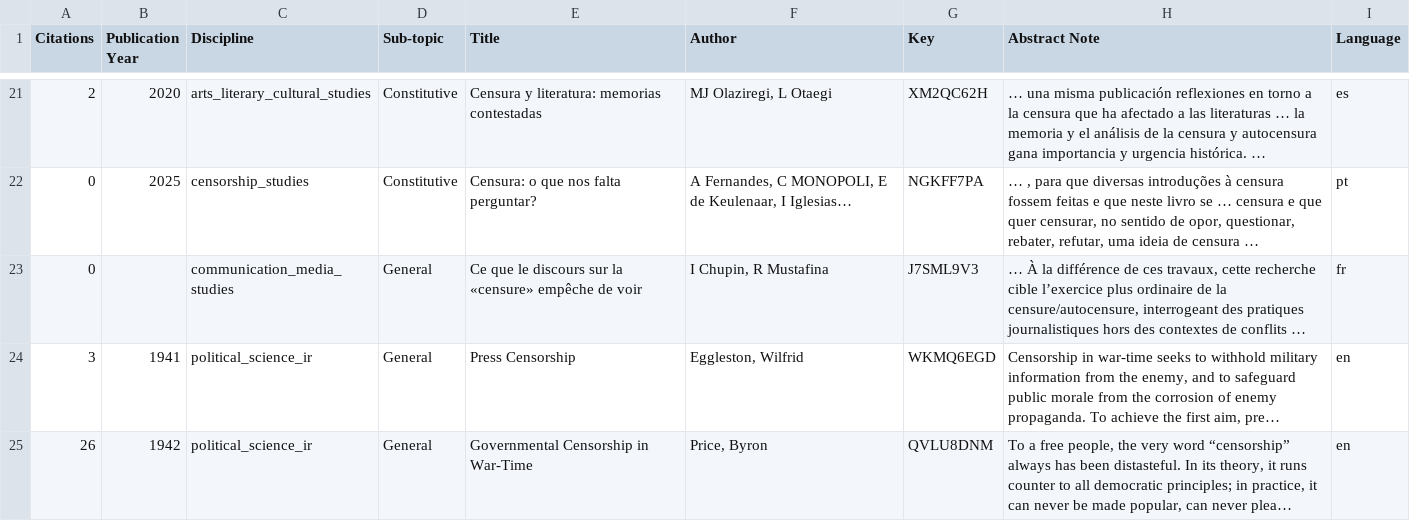
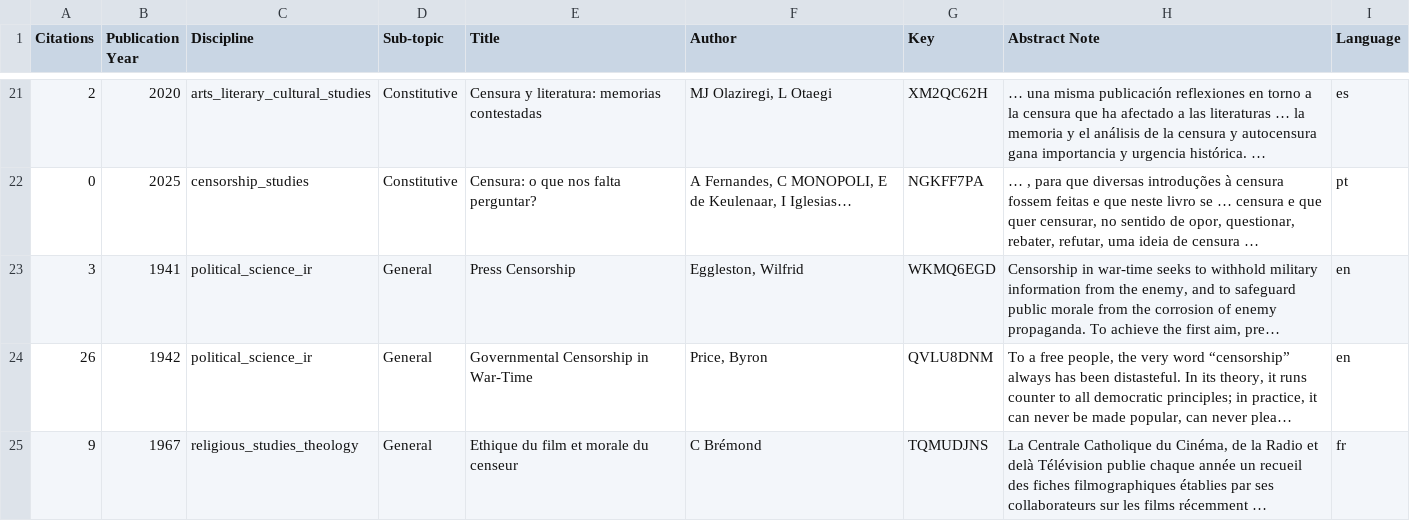
Before and after one commit to edekeulenaar/phd, a CSV file: data/items_year_disc_censorship_subtopic.csv, drawn as a sheet; only a part is shown, gaps mark what is left out; the shorter side is filled out with more unchanged rows; long unchanged cells end in …; removed rows and columns are numbered as before the commit, all else as after; the diff covers the shown part only; the diff names each change by its address in the sheet, - before the commit and + after, or states it on an @@ line.

```diff
--- a/data/items_year_disc_censorship_subtopic.csv
+++ b/data/items_year_disc_censorship_subtopic.csv
-row 23: 0 |  | communication_media_studies | General | Ce que le discours sur la «censure» empêche de voir | I Chupin, R Mustafina | J7SML9V3 | … À la différence de ces travaux, cette recherche cible l’exercice plus ordinaire de la censure/autocensure, interrogeant des pratiques journalistiques hors des contextes de conflits … | fr
```
Also changed, not shown: 2 added rows and 1 removed row elsewhere in this file, data/items_year_disc_subtopic.csv, 12 other files.
